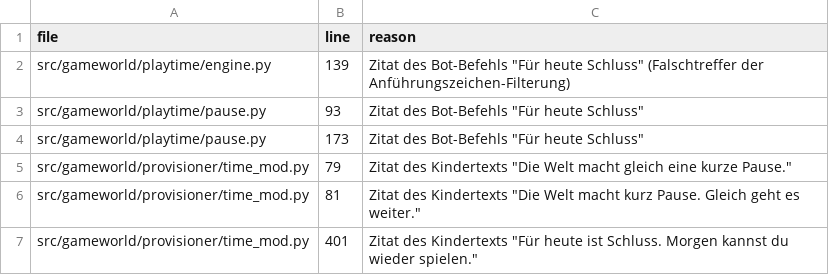
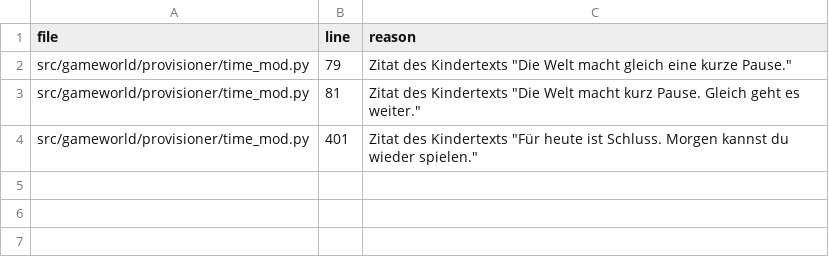
Before and after one commit to street1983nk/nextcloud-gameworld, a TSV file: .planning/phases/06-store-release/06-26-residuals.tsv, drawn as a sheet; the diff names each change by its address in the sheet, - before the commit and + after, or states it on an @@ line.

Commit message:
refactor(06-27): project files, webplay, info.xml comments and vendor README to English (D-26)
- pyproject.toml, .gitattributes, .dockerignore, webplay/play.js, play.html and info.xml comments translated
- vendor/games/README.md in English, table cells unchanged
- play/__init__.py docstring missed by 06-26 translated
- 06-27-residuals.tsv added, three stale entries removed from 06-26-residuals.tsv
- repo-wide final sweep: no unlisted hit, no log-call hit

```diff
--- a/.planning/phases/06-store-release/06-26-residuals.tsv
+++ b/.planning/phases/06-store-release/06-26-residuals.tsv
-row 2: src/gameworld/playtime/engine.py | 139 | Zitat des Bot-Befehls "Für heute Schluss" (Falschtreffer der Anführungszeichen-Filterung)
-row 3: src/gameworld/playtime/pause.py | 93 | Zitat des Bot-Befehls "Für heute Schluss"
-row 4: src/gameworld/playtime/pause.py | 173 | Zitat des Bot-Befehls "Für heute Schluss"
```
Also changed, not shown: 9 other files.
